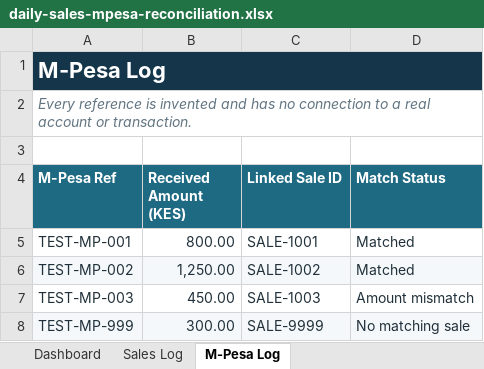
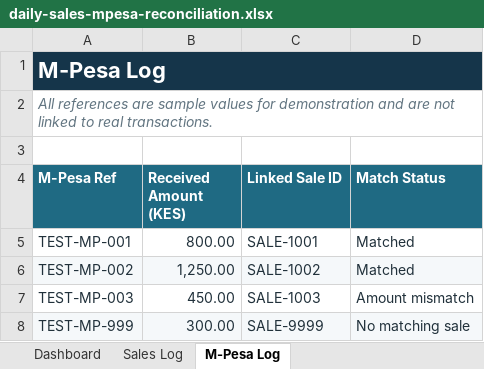
Before and after one commit to ghostv23/customer-service-sales-admin-portfolio, an Excel workbook: daily-sales-mpesa-reconciliation.xlsx, sheet M-Pesa Log, drawn as a sheet; values as stored, in another font and other column widths than the file's, no borders; charts and pictures and conditional formats and table styles not drawn; the diff names each change by its address in the sheet, - before the commit and + after, or states it on an @@ line.

Commit message:
Use sample and demo wording in portfolio materials

```diff
--- a/daily-sales-mpesa-reconciliation.xlsx (sheet M-Pesa Log)
+++ b/daily-sales-mpesa-reconciliation.xlsx (sheet M-Pesa Log)
-A2 (M-Pesa Ref): Every reference is invented and has no connection to a real account or transaction.
+A2 (M-Pesa Ref): All references are sample values for demonstration and are not linked to real transactions.
```
Also changed, not shown: sheet Dashboard, sheet Sales Log.
